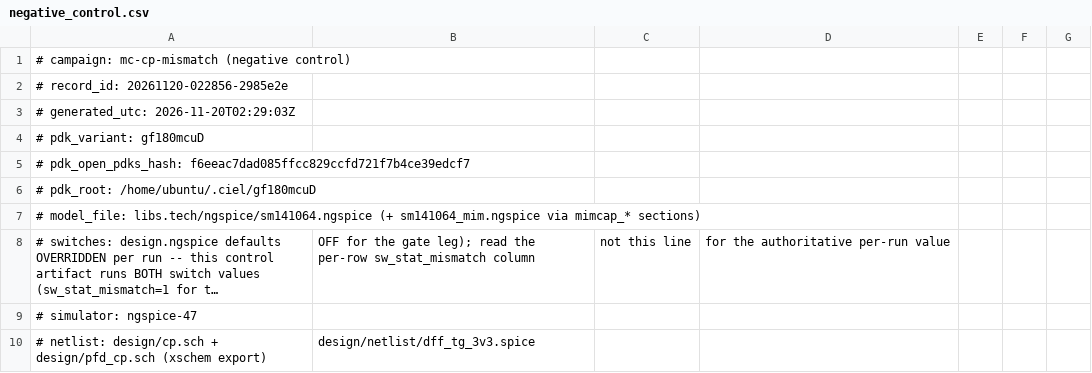
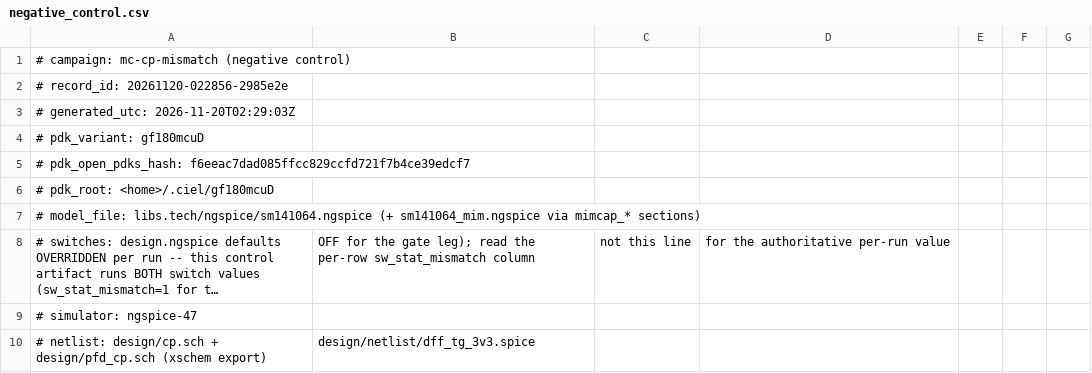
Before and after one commit to 2AMLogic/gf180-pll, a CSV file: sim/mc-cp-mismatch/corners/20261120-022856-2985e2e/negative_control.csv, drawn as a sheet; only a part is shown; long unchanged cells end in ….

```diff
--- a/sim/mc-cp-mismatch/corners/20261120-022856-2985e2e/negative_control.csv
+++ b/sim/mc-cp-mismatch/corners/20261120-022856-2985e2e/negative_control.csv
@@ -5,3 +5,3 @@
 # pdk_open_pdks_hash: f6eeac7dad085ffcc829ccfd721f7b4ce39edcf7
-# pdk_root: /home/ubuntu/.ciel/gf180mcuD
+# pdk_root: <home>/.ciel/gf180mcuD
 # model_file: libs.tech/ngspice/sm141064.ngspice (+ sm141064_mim.ngspice via mimcap_* sections)
```
Also changed, not shown: sim/mc-cp-mismatch/corners/20261120-024846-61c1dc6/mc_cp_dc.csv, sim/mc-cp-mismatch/corners/20261120-024846-61c1dc6/mc_cp_switch.csv, 13 other files.
